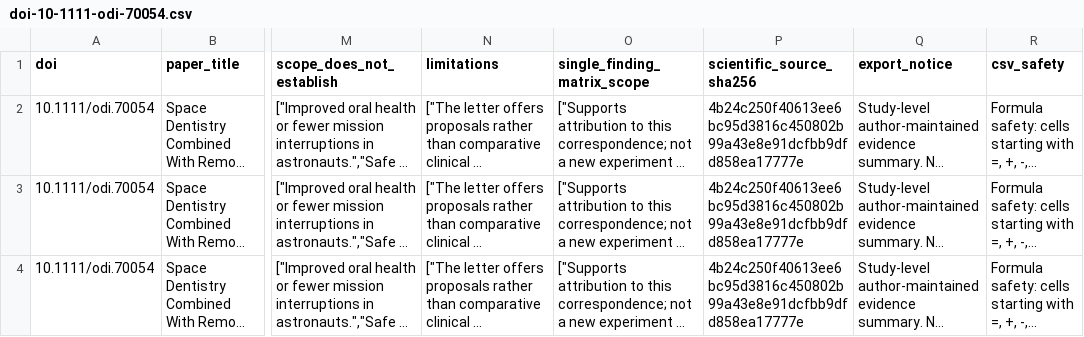
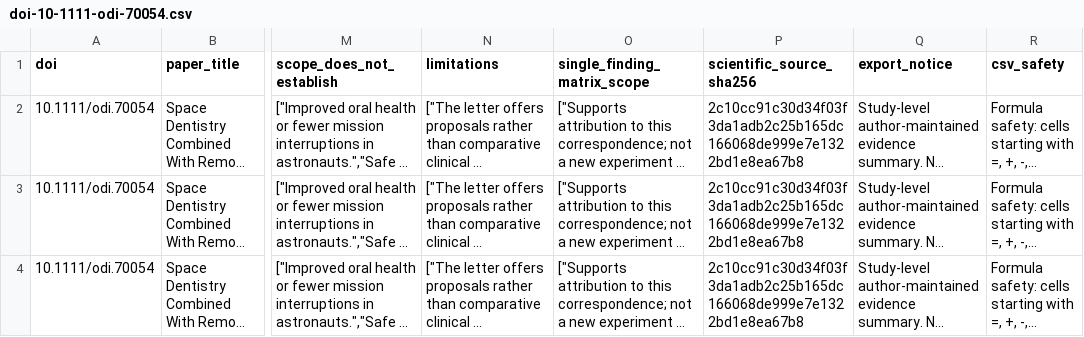
Before and after one commit to DrZoggg/Ge-Zhang.github.io, a CSV file: assets/evidence/doi-10-1111-odi-70054.csv, drawn as a sheet; only a part is shown, gaps mark what is left out; long unchanged cells end in …; the diff names each change by its address in the sheet, - before the commit and + after, or states it on an @@ line.

Commit message:
Expose the reviewed space-dentistry author-copy route to evidence clients (#128)

```diff
--- a/assets/evidence/doi-10-1111-odi-70054.csv
+++ b/assets/evidence/doi-10-1111-odi-70054.csv
-P2:P4 (scientific_source_sha256): 4b24c250f40613ee6bc95d3816c450802b99a43e8e91dcfbb9dfd858ea17777e
+P2:P4 (scientific_source_sha256): 2c10cc91c30d34f03f3da1adb2c25b165dc166068de999e7e1322bd1e8ea67b8
```
Also changed, not shown: 5 other files.
